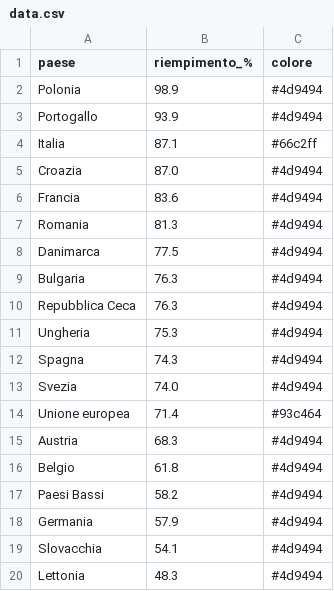
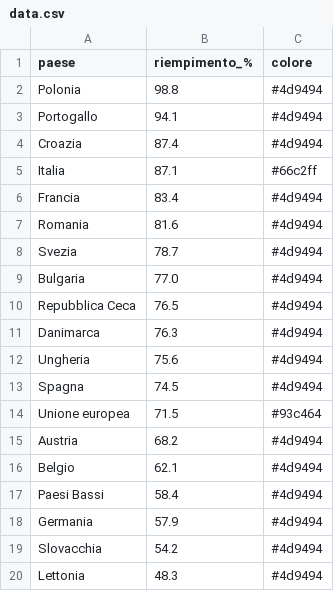
Before and after one commit to sanellia97-lab/stoccaggio-gas-ue, a CSV file: data.csv, drawn as a sheet.

```diff
--- a/data.csv
+++ b/data.csv
@@ -1,20 +1,20 @@
 paese,riempimento_%,colore
-Polonia,98.9,#4d9494
-Portogallo,93.9,#4d9494
+Polonia,98.8,#4d9494
+Portogallo,94.1,#4d9494
+Croazia,87.4,#4d9494
 Italia,87.1,#66c2ff
-Croazia,87.0,#4d9494
-Francia,83.6,#4d9494
-Romania,81.3,#4d9494
-Danimarca,77.5,#4d9494
-Bulgaria,76.3,#4d9494
-Repubblica Ceca,76.3,#4d9494
-Ungheria,75.3,#4d9494
-Spagna,74.3,#4d9494
-Svezia,74.0,#4d9494
-Unione europea,71.4,#93c464
-Austria,68.3,#4d9494
-Belgio,61.8,#4d9494
-Paesi Bassi,58.2,#4d9494
+Francia,83.4,#4d9494
+Romania,81.6,#4d9494
+Svezia,78.7,#4d9494
+Bulgaria,77.0,#4d9494
+Repubblica Ceca,76.5,#4d9494
+Danimarca,76.3,#4d9494
+Ungheria,75.6,#4d9494
+Spagna,74.5,#4d9494
+Unione europea,71.5,#93c464
+Austria,68.2,#4d9494
+Belgio,62.1,#4d9494
+Paesi Bassi,58.4,#4d9494
 Germania,57.9,#4d9494
-Slovacchia,54.1,#4d9494
+Slovacchia,54.2,#4d9494
 Lettonia,48.3,#4d9494
```
Also changed, not shown: data_en.csv, 2 other files.
